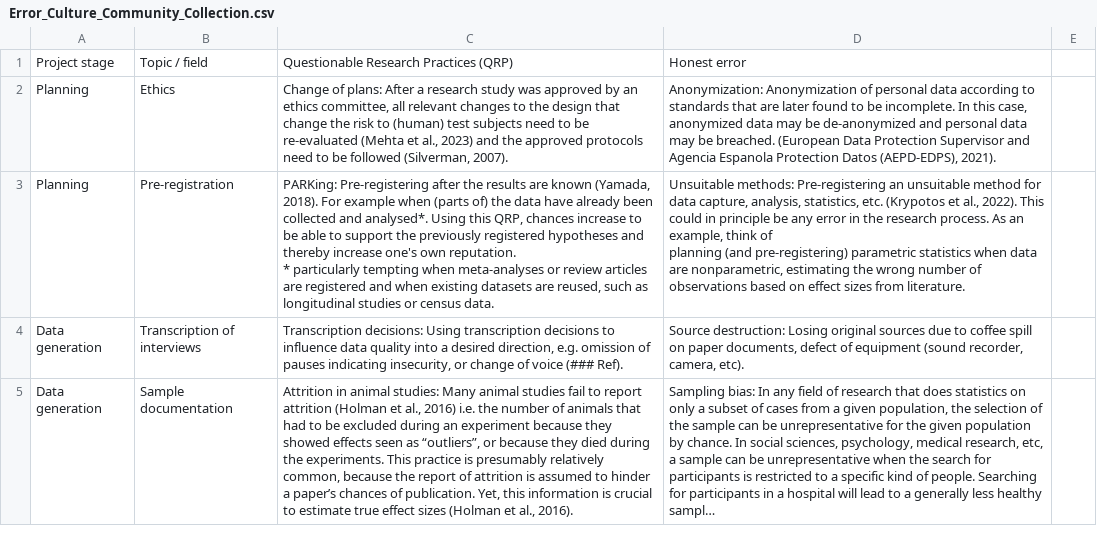
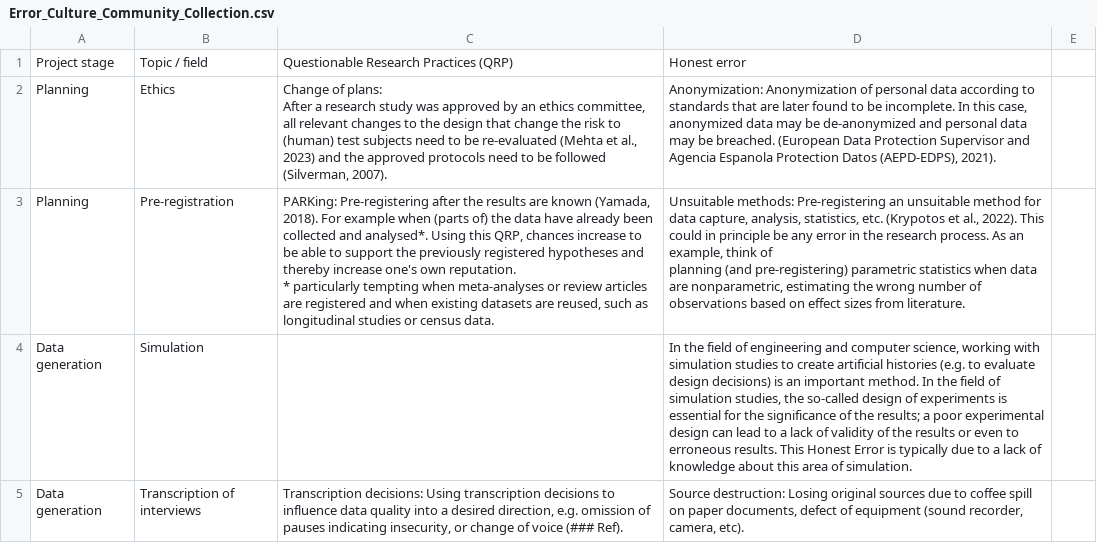
Before and after one commit to XAM12/Error_Culture_Community_Collection, a CSV file: src/assets/Error_Culture_Community_Collection.csv, drawn as a sheet; only a part is shown; the shorter side is filled out with more unchanged rows; long unchanged cells end in …; the diff covers the shown part only.

Commit message:
:bento: update csv

```diff
--- a/src/assets/Error_Culture_Community_Collection.csv
+++ b/src/assets/Error_Culture_Community_Collection.csv
@@ -2 +2,2 @@
-Planning;Ethics;Change of plans: After a research study was approved by an ethics committee, all relevant changes to the design that change the risk to (human) test subjects need to be re-evaluated (Mehta et al., 2023) and the approved protocols need to be followed (Silverman, 2007).;Anonymization: Anonymization of personal data according to standards that are later found to be incomplete. In this case, anonymized data may be de-anonymized and personal data may be breached. (European Data Protection Supervisor and Agencia Espanola Protection Datos (AEPD-EDPS), 2021).
+Planning;Ethics;"Change of plans:
+After a research study was approved by an ethics committee, all relevant changes to the design that change the risk to (human) test subjects need to be re-evaluated (Mehta et al., 2023) and the approved protocols need to be followed (Silverman, 2007).";Anonymization: Anonymization of personal data according to standards that are later found to be incomplete. In this case, anonymized data may be de-anonymized and personal data may be breached. (European Data Protection Supervisor and Agencia Espanola Protection Datos (AEPD-EDPS), 2021).;
@@ -6,0 +7 @@ planning (and pre-registering) parametric statistics when data are nonparametric
+Data generation;Simulation;;"In the field of engineering and computer science, working with simulation studies to create artificial histories (e.g. to evaluate design decisions) is an important method. In the field of simulation studies, the so-called design of experiments is essential for the significance of the results; a poor experimental design can lead to a lack of validity of the results or even to erroneous results. This Honest Error is typically due to a lack of knowledge about this area of simulation.";
```
Also changed, not shown: 1 added row and 1 removed row elsewhere in this file.
